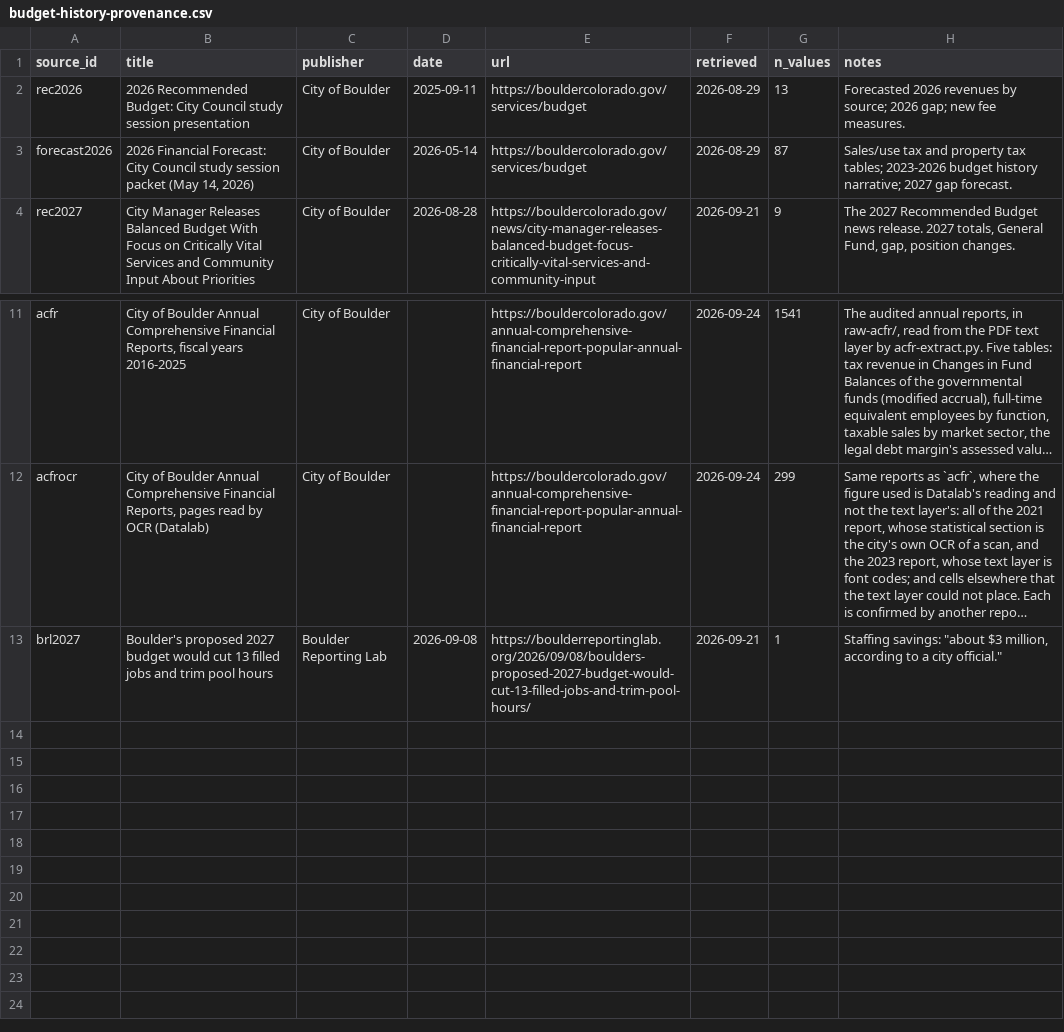
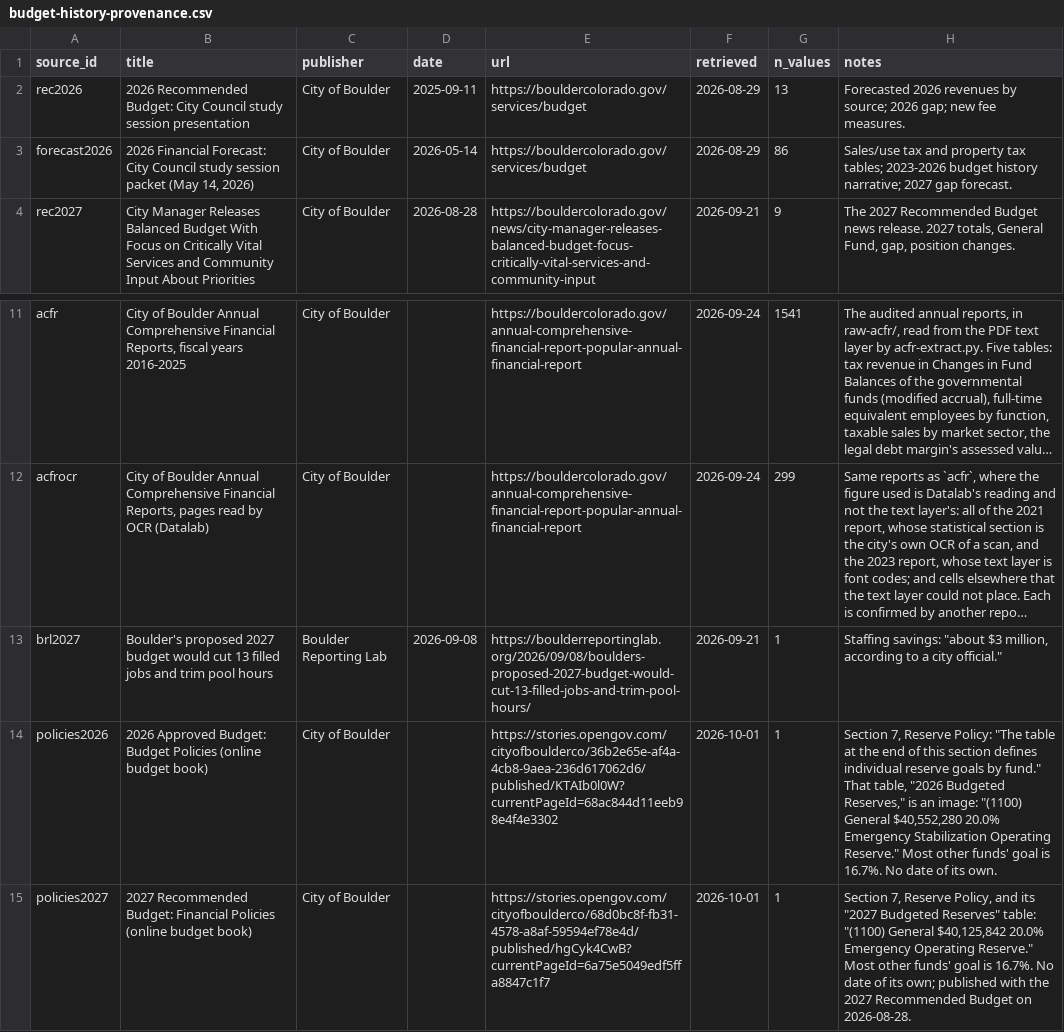
Before and after one commit to brianckeegan/charting-boulder, a CSV file: 2026-11-budget-tool/budget-history/budget-history-provenance.csv, drawn as a sheet; only a part is shown, gaps mark what is left out; long unchanged cells end in …; the diff names each change by its address in the sheet, - before the commit and + after, or states it on an @@ line.

```diff
--- a/2026-11-budget-tool/budget-history/budget-history-provenance.csv
+++ b/2026-11-budget-tool/budget-history/budget-history-provenance.csv
-G3 (n_values): 87
+G3 (n_values): 86
+row 14: policies2026 | 2026 Approved Budget: Budget Policies (online budget book) | City of Boulder |  | https://stories.opengov.com/cityofboulderco/36b2e65e-af4a-4cb8-9aea-236d617062d6/published/KTAIb0l0W?currentPageId=68ac844d11eeb98e4f4e3302 | 2026-10-01 | 1 | Section 7, Reserve Policy: "The table at the end of this section defines individual reserve goals by fund." That table, "2026 Budgeted Reserves," is an image: "(1100) General $40,552,280 20.0% Emergency Stabilization Operating Reserve." Most other funds' goal is 16.7%. No date of its own.
+row 15: policies2027 | 2027 Recommended Budget: Financial Policies (online budget book) | City of Boulder |  | https://stories.opengov.com/cityofboulderco/68d0bc8f-fb31-4578-a8af-59594ef78e4d/published/hgCyk4CwB?currentPageId=6a75e5049edf5ffa8847c1f7 | 2026-10-01 | 1 | Section 7, Reserve Policy, and its "2027 Budgeted Reserves" table: "(1100) General $40,125,842 20.0% Emergency Operating Reserve." Most other funds' goal is 16.7%. No date of its own; published with the 2027 Recommended Budget on 2026-08-28.
```
Also changed, not shown: 2026-11-budget-tool/budget-history/budget-history.csv, 4 other files.
